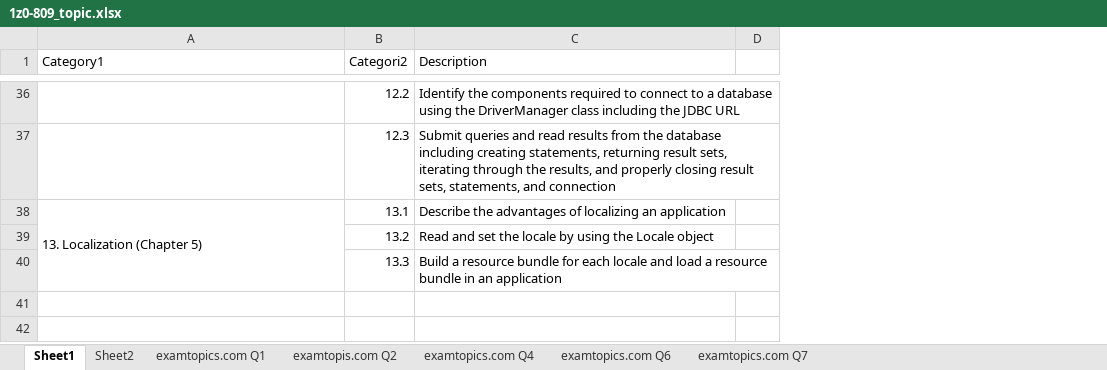
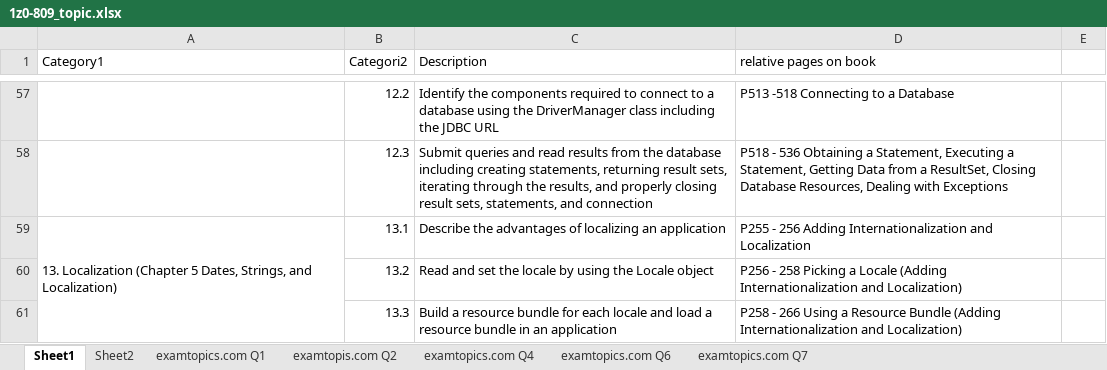
Before and after one commit to hiroki83/EXAM_1Z0-809, an Excel workbook: 1z0-809_topic.xlsx, sheet Sheet1, drawn as a sheet; only a part is shown, gaps mark what is left out; values as stored, in another font and other column widths than the file's, no cell formats; addresses are those after the commit; the diff covers the shown part only; the diff names each change by its address in the sheet, - before the commit and + after, or states it on an @@ line.

```diff
--- a/1z0-809_topic.xlsx (sheet Sheet1)
+++ b/1z0-809_topic.xlsx (sheet Sheet1)
+column D (relative pages on book), rows 57-61: P513 -518 Connecting to a Database | P518 - 536 Obtaining a Statement, Executing a Statement, Getting Data from a ResultSet, Closing Database Resources, Dealing with Exceptions | P255 - 256 Adding Internationalization and Localization | P256 - 258 Picking a Locale (Adding Internationalization and Localization) | P258 - 266 Using a Resource Bundle (Adding Internationalization and Localization)
-A59 (Category1): 13. Localization (Chapter 5)
+A59 (Category1): 13. Localization (Chapter 5 Dates, Strings, and Localization)
```
Also changed, not shown: 21 added rows, 26 edited cells and merged cells elsewhere in this sheet, cell formats.
